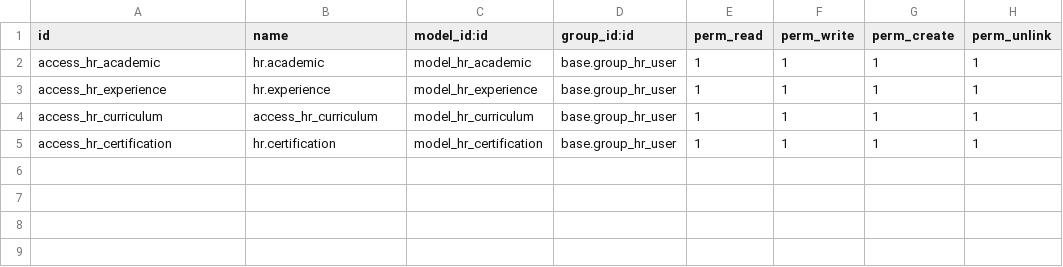
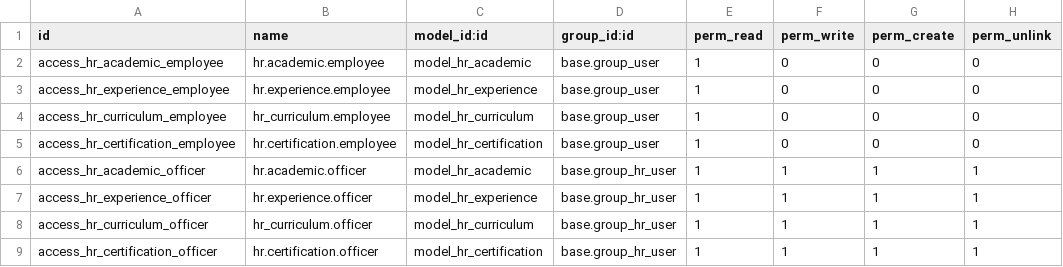
Before and after one commit to OCA/hr, a CSV file: hr_experience/security/ir.model.access.csv, drawn as a sheet; addresses are those after the commit; the diff names each change by its address in the sheet, - before the commit and + after, or states it on an @@ line.

Commit message:
Update code, views, security.

```diff
--- a/hr_experience/security/ir.model.access.csv
+++ b/hr_experience/security/ir.model.access.csv
+row 2: access_hr_academic_employee | hr.academic.employee | model_hr_academic | base.group_user | 1 | 0 | 0 | 0
+row 3: access_hr_experience_employee | hr.experience.employee | model_hr_experience | base.group_user | 1 | 0 | 0 | 0
+row 4: access_hr_curriculum_employee | hr_curriculum.employee | model_hr_curriculum | base.group_user | 1 | 0 | 0 | 0
+row 5: access_hr_certification_employee | hr.certification.employee | model_hr_certification | base.group_user | 1 | 0 | 0 | 0
-A6 (id): access_hr_academic
+A6 (id): access_hr_academic_officer
-B6 (name): hr.academic
+B6 (name): hr.academic.officer
-A7 (id): access_hr_experience
+A7 (id): access_hr_experience_officer
-B7 (name): hr.experience
+B7 (name): hr.experience.officer
-A8 (id): access_hr_curriculum
+A8 (id): access_hr_curriculum_officer
-B8 (name): access_hr_curriculum
+B8 (name): hr_curriculum.officer
-A9 (id): access_hr_certification
+A9 (id): access_hr_certification_officer
-B9 (name): hr.certification
+B9 (name): hr.certification.officer
```
Also changed, not shown: 12 other files.
